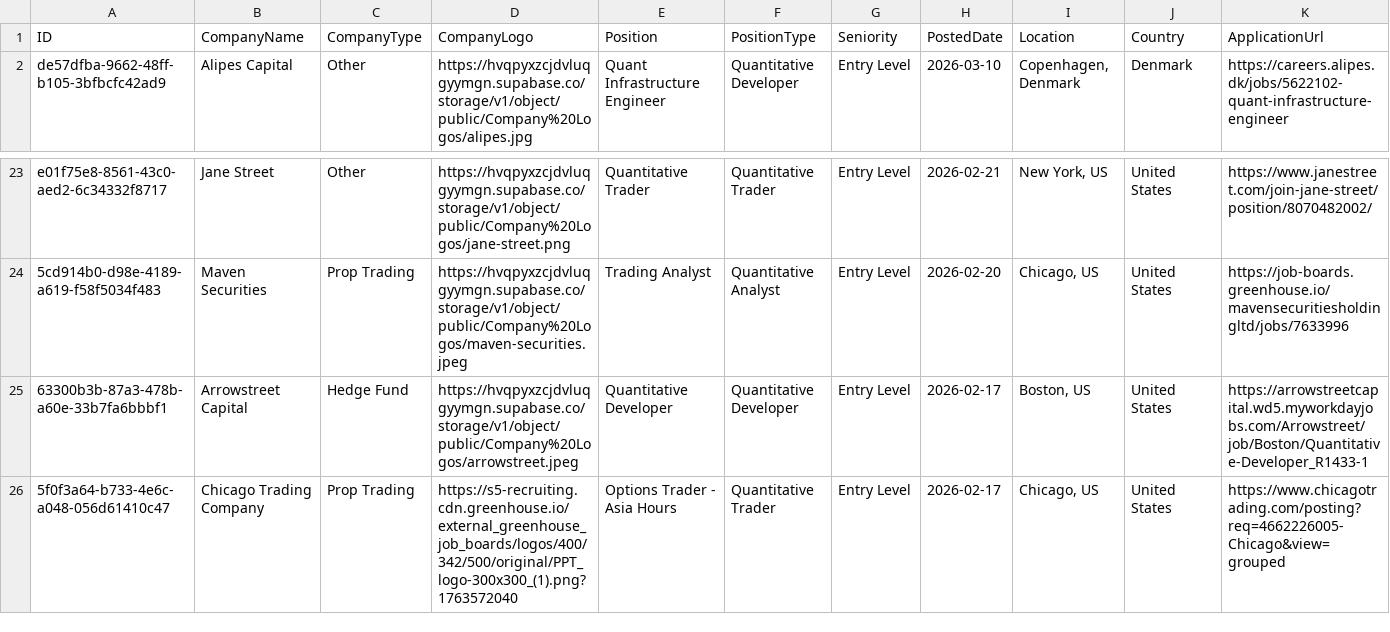
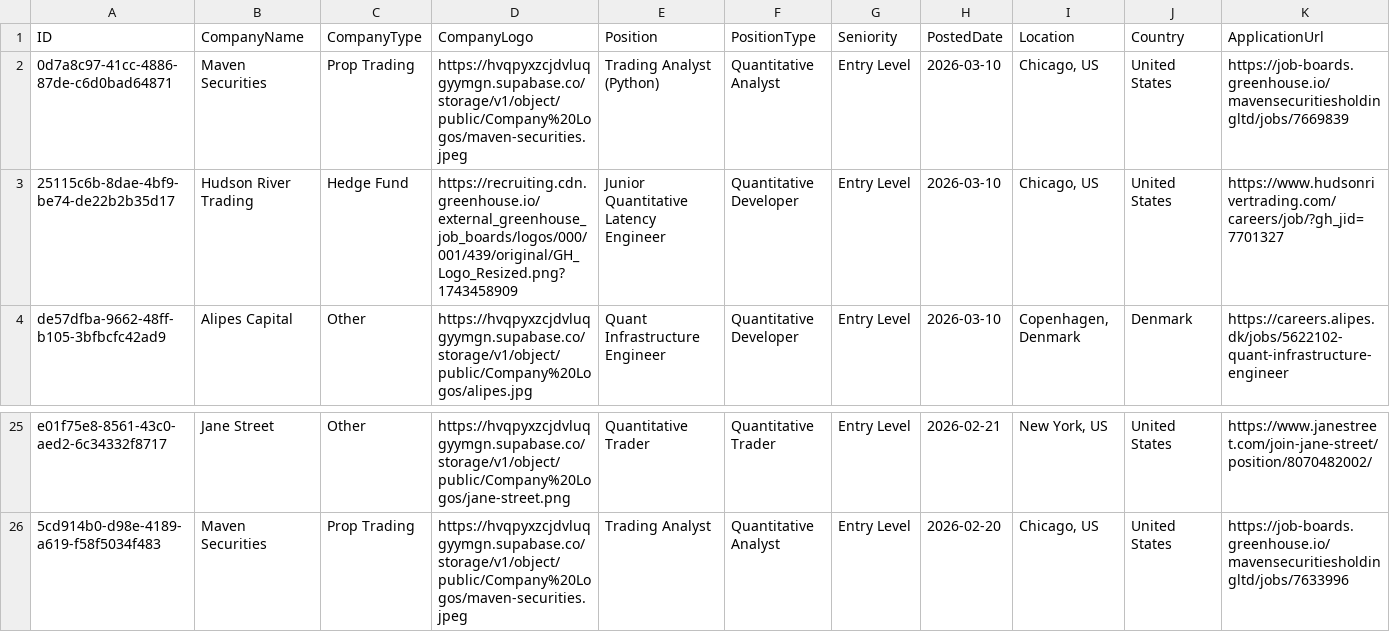
Before and after one commit to ibrahimmudassar/AutoOpenQuant, a CSV file: data.csv, drawn as a sheet; only a part is shown, gaps mark what is left out; removed rows and columns are numbered as before the commit, all else as after; rows hold the shown columns only; the diff names each change by its address in the sheet, - before the commit and + after, or states it on an @@ line.

Commit message:
GitHub Actions Bot

```diff
--- a/data.csv
+++ b/data.csv
+row 2: 0d7a8c97-41cc-4886-87de-c6d0bad64871 | Maven Securities | Prop Trading | https://hvqpyxzcjdvluqgyymgn.supabase.co/storage/v1/object/public/Company%20Logos/maven-securities.jpeg | Trading Analyst (Python) | Quantitative Analyst | Entry Level | 2026-03-10 | Chicago, US | United States | https://job-boards.greenhouse.io/mavensecuritiesholdingltd/jobs/7669839
+row 3: 25115c6b-8dae-4bf9-be74-de22b2b35d17 | Hudson River Trading | Hedge Fund | https://recruiting.cdn.greenhouse.io/external_greenhouse_job_boards/logos/000/001/439/original/GH_Logo_Resized.png?1743458909 | Junior Quantitative Latency Engineer | Quantitative Developer | Entry Level | 2026-03-10 | Chicago, US | United States | https://www.hudsonrivertrading.com/careers/job/?gh_jid=7701327
-row 25: 63300b3b-87a3-478b-a60e-33b7fa6bbbf1 | Arrowstreet Capital | Hedge Fund | https://hvqpyxzcjdvluqgyymgn.supabase.co/storage/v1/object/public/Company%20Logos/arrowstreet.jpeg | Quantitative Developer | Quantitative Developer | Entry Level | 2026-02-17 | Boston, US | United States | https://arrowstreetcapital.wd5.myworkdayjobs.com/Arrowstreet/job/Boston/Quantitative-Developer_R1433-1
-row 26: 5f0f3a64-b733-4e6c-a048-056d61410c47 | Chicago Trading Company | Prop Trading | https://s5-recruiting.cdn.greenhouse.io/external_greenhouse_job_boards/logos/400/342/500/original/PPT_logo-300x300_(1).png?1763572040 | Options Trader - Asia Hours | Quantitative Trader | Entry Level | 2026-02-17 | Chicago, US | United States | https://www.chicagotrading.com/posting?req=4662226005-Chicago&view=grouped
```
